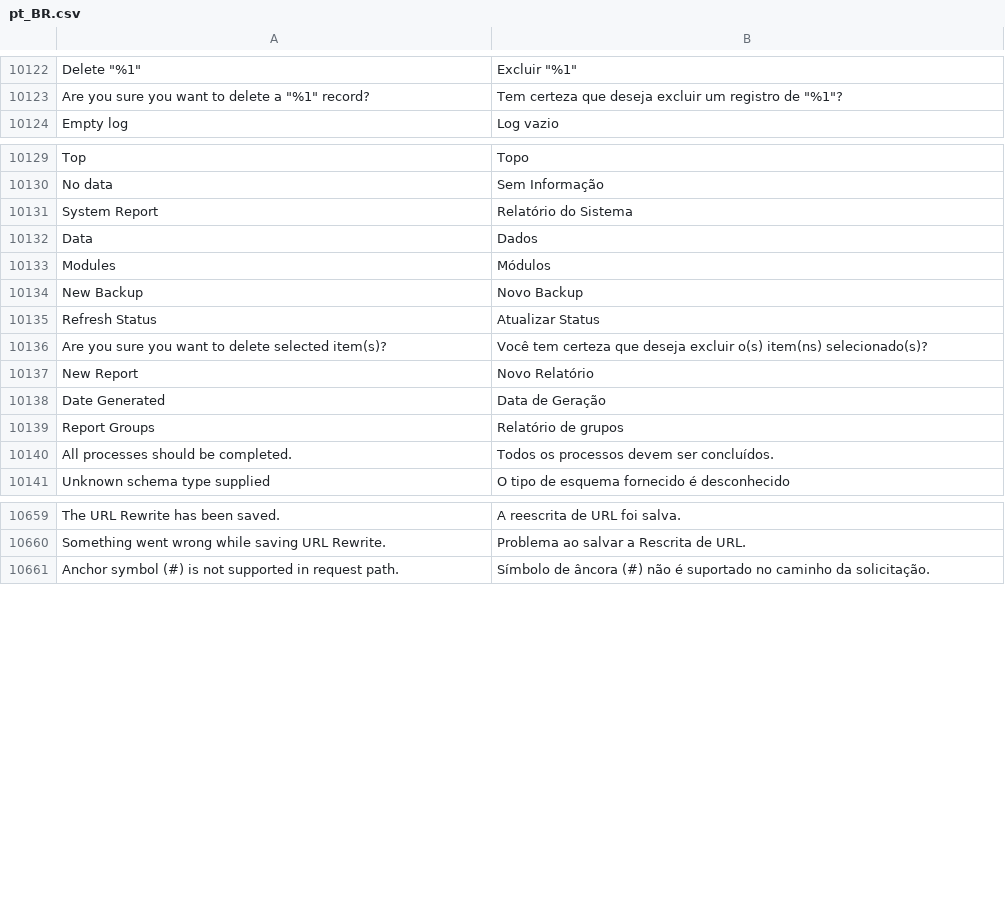
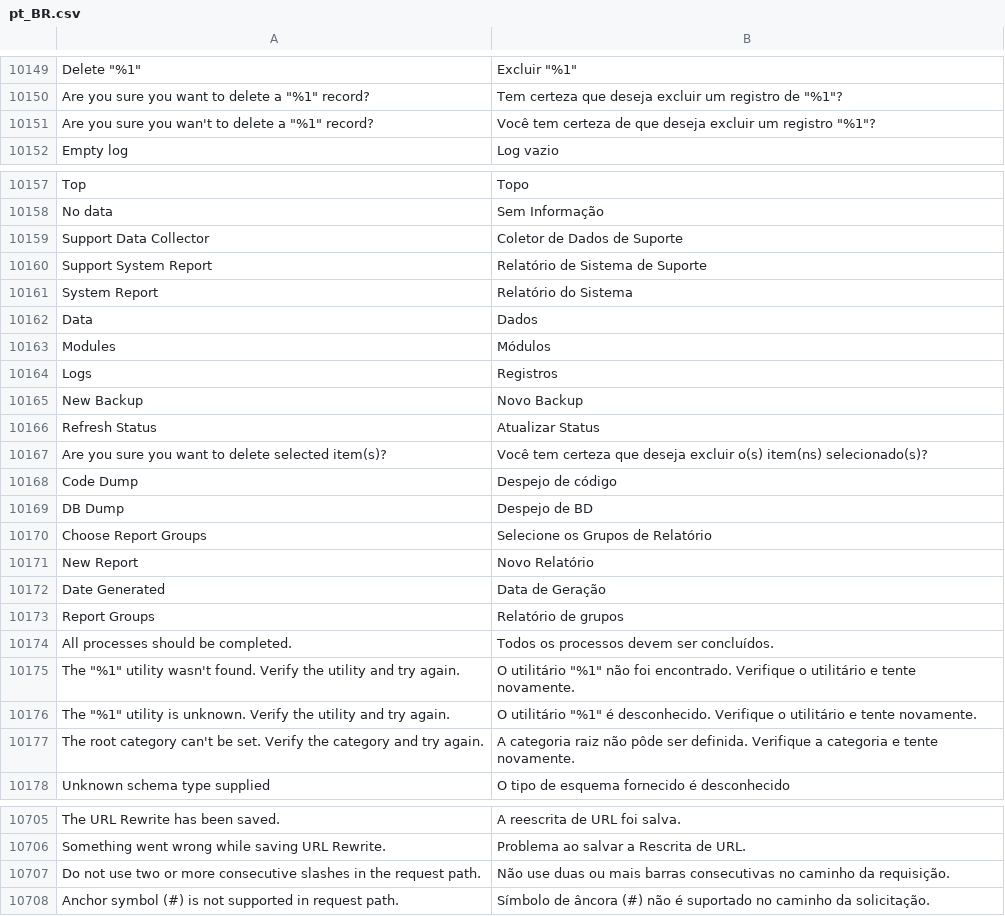
Before and after one commit to magento-l10n/language-pt_BR, a CSV file: pt_BR.csv, drawn as a sheet; only a part is shown, gaps mark what is left out; the diff covers the shown part only; the diff names each change by its address in the sheet, - before the commit and + after, or states it on an @@ line.

```diff
--- a/pt_BR.csv
+++ b/pt_BR.csv
+row 10151: Are you sure you wan't to delete a "%1" record? | Você tem certeza de que deseja excluir um registro "%1"?
+row 10159: Support Data Collector | Coletor de Dados de Suporte
+row 10160: Support System Report | Relatório de Sistema de Suporte
+row 10164: Logs | Registros
+row 10168: Code Dump | Despejo de código
+row 10169: DB Dump | Despejo de BD
+row 10170: Choose Report Groups | Selecione os Grupos de Relatório
+row 10175: The "%1" utility wasn't found. Verify the utility and try again. | O utilitário "%1" não foi encontrado. Verifique o utilitário e tente novamente.
+row 10176: The "%1" utility is unknown. Verify the utility and try again. | O utilitário "%1" é desconhecido. Verifique o utilitário e tente novamente.
+row 10177: The root category can't be set. Verify the category and try again. | A categoria raiz não pôde ser definida. Verifique a categoria e tente novamente.
+row 10707: Do not use two or more consecutive slashes in the request path. | Não use duas ou mais barras consecutivas no caminho da requisição.
```
Also changed, not shown: 36 added rows elsewhere in this file, 1 other file.
